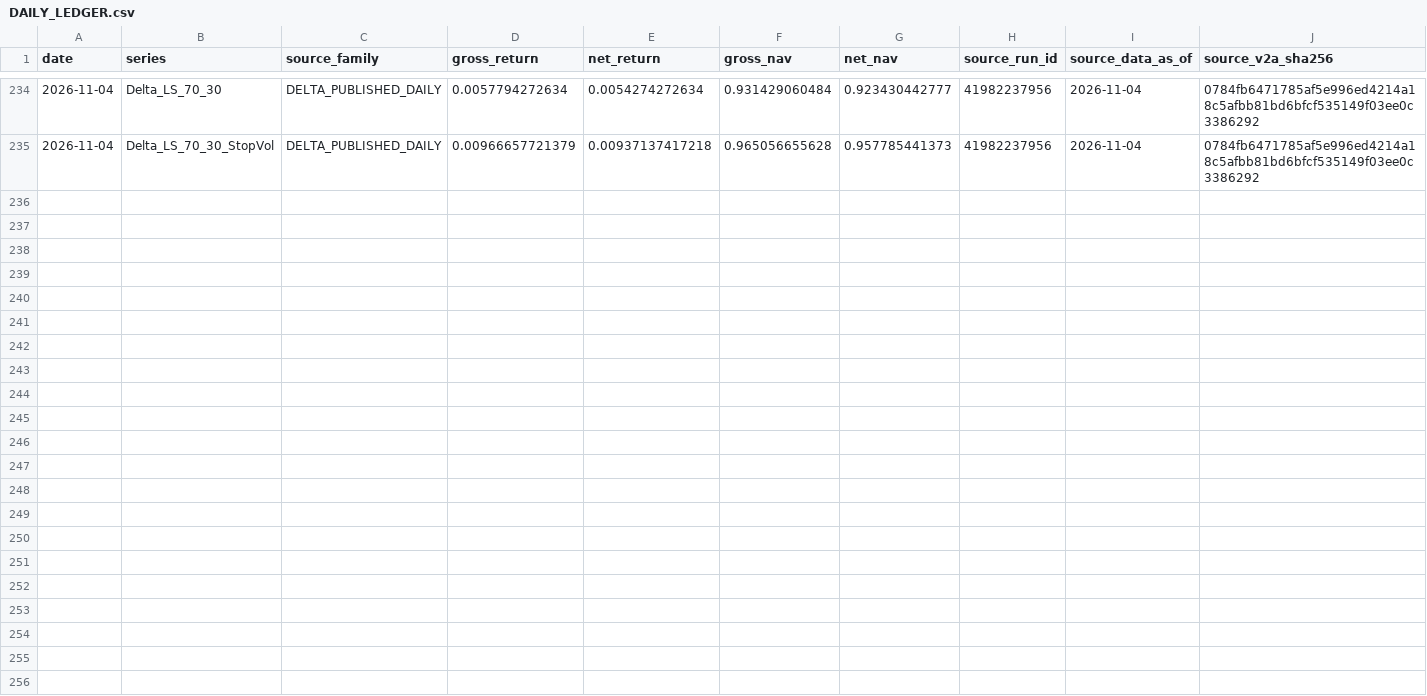
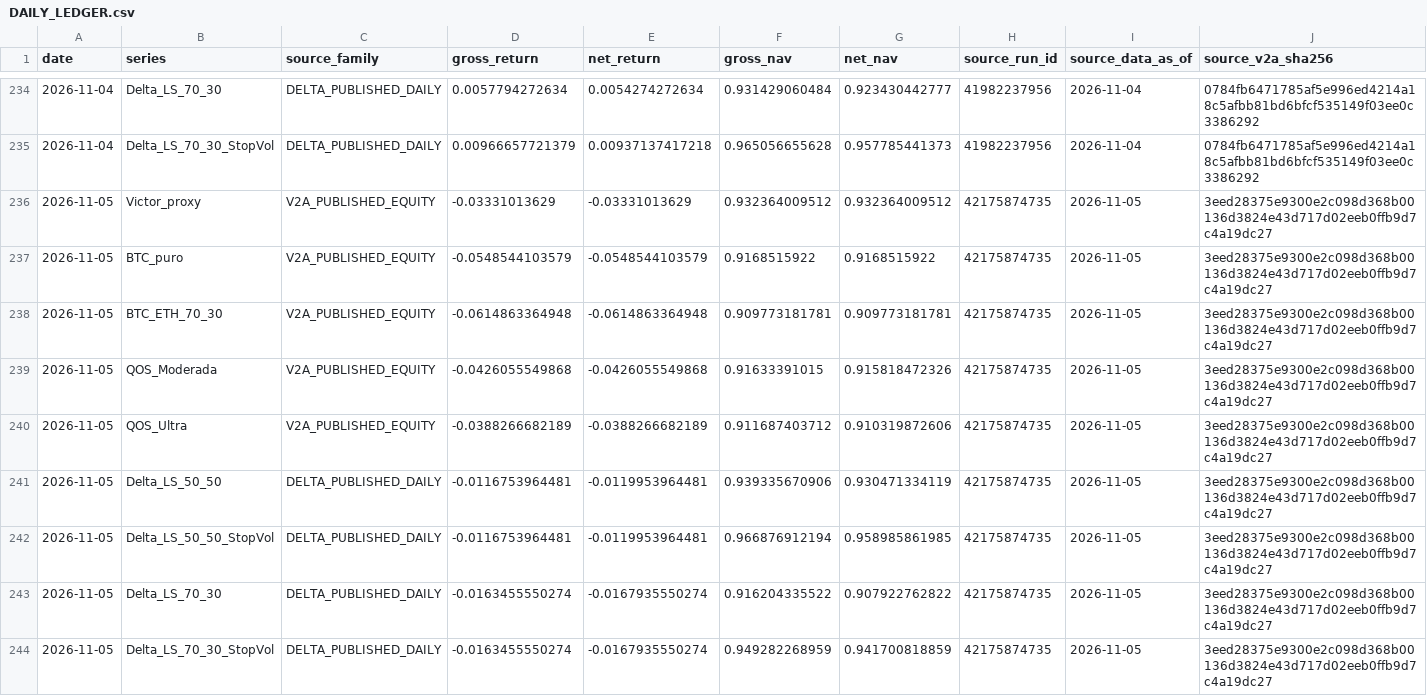
Before and after one commit to vmasardinha-coder/QRDS, a CSV file: runtime/ledgers/bull_replay_live_shadow/epochs/independent_20261009/DAILY_LEDGER.csv, drawn as a sheet; only a part is shown, gaps mark what is left out; rows hold the shown columns only; the diff names each change by its address in the sheet, - before the commit and + after, or states it on an @@ line.

Commit message:
Audit Bull Replay delivery 42175874735

```diff
--- a/runtime/ledgers/bull_replay_live_shadow/epochs/independent_20261009/DAILY_LEDGER.csv
+++ b/runtime/ledgers/bull_replay_live_shadow/epochs/independent_20261009/DAILY_LEDGER.csv
+row 236: 2026-11-05 | Victor_proxy | V2A_PUBLISHED_EQUITY | -0.03331013629 | -0.03331013629 | 0.932364009512 | 0.932364009512 | 42175874735 | 2026-11-05 | 3eed28375e9300e2c098d368b00136d3824e43d717d02eeb0ffb9d7c4a19dc27
+row 237: 2026-11-05 | BTC_puro | V2A_PUBLISHED_EQUITY | -0.0548544103579 | -0.0548544103579 | 0.9168515922 | 0.9168515922 | 42175874735 | 2026-11-05 | 3eed28375e9300e2c098d368b00136d3824e43d717d02eeb0ffb9d7c4a19dc27
+row 238: 2026-11-05 | BTC_ETH_70_30 | V2A_PUBLISHED_EQUITY | -0.0614863364948 | -0.0614863364948 | 0.909773181781 | 0.909773181781 | 42175874735 | 2026-11-05 | 3eed28375e9300e2c098d368b00136d3824e43d717d02eeb0ffb9d7c4a19dc27
+row 239: 2026-11-05 | QOS_Moderada | V2A_PUBLISHED_EQUITY | -0.0426055549868 | -0.0426055549868 | 0.91633391015 | 0.915818472326 | 42175874735 | 2026-11-05 | 3eed28375e9300e2c098d368b00136d3824e43d717d02eeb0ffb9d7c4a19dc27
+row 240: 2026-11-05 | QOS_Ultra | V2A_PUBLISHED_EQUITY | -0.0388266682189 | -0.0388266682189 | 0.911687403712 | 0.910319872606 | 42175874735 | 2026-11-05 | 3eed28375e9300e2c098d368b00136d3824e43d717d02eeb0ffb9d7c4a19dc27
+row 241: 2026-11-05 | Delta_LS_50_50 | DELTA_PUBLISHED_DAILY | -0.0116753964481 | -0.0119953964481 | 0.939335670906 | 0.930471334119 | 42175874735 | 2026-11-05 | 3eed28375e9300e2c098d368b00136d3824e43d717d02eeb0ffb9d7c4a19dc27
+row 242: 2026-11-05 | Delta_LS_50_50_StopVol | DELTA_PUBLISHED_DAILY | -0.0116753964481 | -0.0119953964481 | 0.966876912194 | 0.958985861985 | 42175874735 | 2026-11-05 | 3eed28375e9300e2c098d368b00136d3824e43d717d02eeb0ffb9d7c4a19dc27
+row 243: 2026-11-05 | Delta_LS_70_30 | DELTA_PUBLISHED_DAILY | -0.0163455550274 | -0.0167935550274 | 0.916204335522 | 0.907922762822 | 42175874735 | 2026-11-05 | 3eed28375e9300e2c098d368b00136d3824e43d717d02eeb0ffb9d7c4a19dc27
+row 244: 2026-11-05 | Delta_LS_70_30_StopVol | DELTA_PUBLISHED_DAILY | -0.0163455550274 | -0.0167935550274 | 0.949282268959 | 0.941700818859 | 42175874735 | 2026-11-05 | 3eed28375e9300e2c098d368b00136d3824e43d717d02eeb0ffb9d7c4a19dc27
```
Also changed, not shown: 2 other files.
